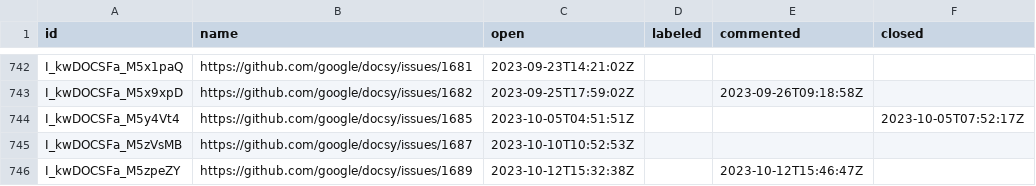
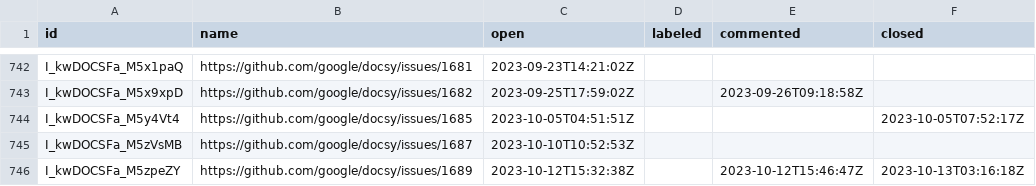
Before and after one commit to deining/docsy-metrics, a CSV file: data/google/docsy/issues.csv, drawn as a sheet; only a part is shown, gaps mark what is left out.

```diff
--- a/data/google/docsy/issues.csv
+++ b/data/google/docsy/issues.csv
@@ -745,2 +745,2 @@ I_kwDOCSFa_M5y4Vt4,https://github.com/google/docsy/issues/1685,2023-10-05T04:51:
 I_kwDOCSFa_M5zVsMB,https://github.com/google/docsy/issues/1687,2023-10-10T10:52:53Z,,,
-I_kwDOCSFa_M5zpeZY,https://github.com/google/docsy/issues/1689,2023-10-12T15:32:38Z,,2023-10-12T15:46:47Z,
+I_kwDOCSFa_M5zpeZY,https://github.com/google/docsy/issues/1689,2023-10-12T15:32:38Z,,2023-10-12T15:46:47Z,2023-10-13T03:16:18Z
```
